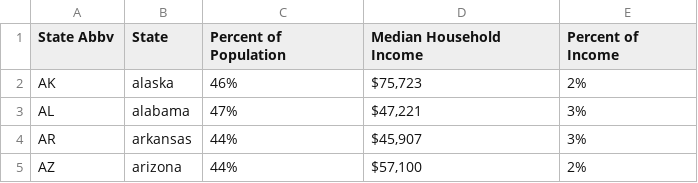
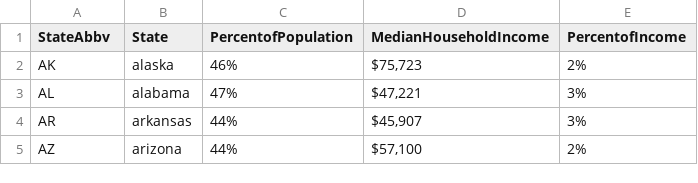
Before and after one commit to AnnaNOh/fractl-assessment, a CSV file: data/data-states.csv, drawn as a sheet; only a part is shown.

Commit message:
map has the data needed

```diff
--- a/data/data-states.csv
+++ b/data/data-states.csv
@@ -1,2 +1,2 @@
-State Abbv,State,Percent of Population,Median Household Income,Percent of Income
+StateAbbv,State,PercentofPopulation,MedianHouseholdIncome,PercentofIncome
 AK,alaska,46%,"$75,723",2%
```
Also changed, not shown: 3 other files.
